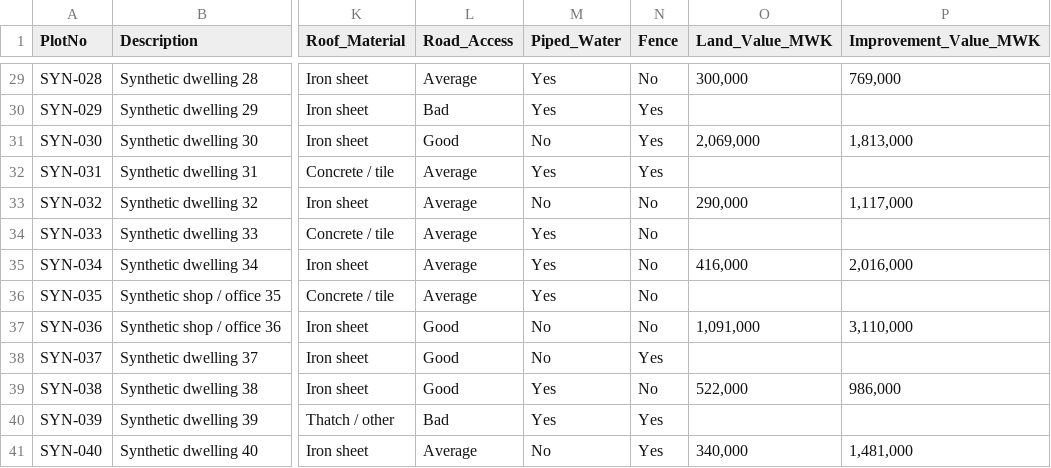
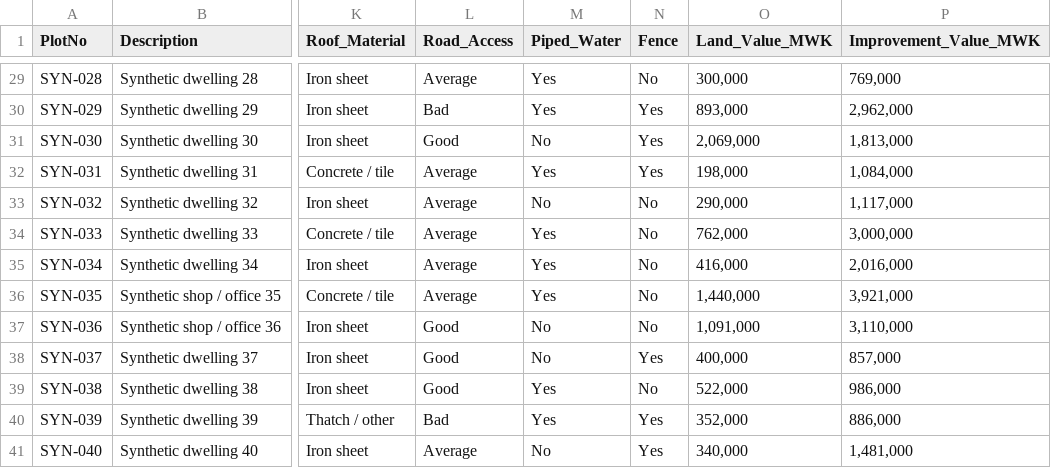
Before and after one commit to local-government-revenue-initiative/lilongwe_valuation_formula_builder, a CSV file: examples/sample_properties.csv, drawn as a sheet; only a part is shown, gaps mark what is left out; the diff covers the shown part only; the diff names each change by its address in the sheet, - before the commit and + after, or states it on an @@ line.

```diff
--- a/examples/sample_properties.csv
+++ b/examples/sample_properties.csv
-O30 (Land_Value_MWK): (empty)
+O30 (Land_Value_MWK): 893,000
-P30 (Improvement_Value_MWK): (empty)
+P30 (Improvement_Value_MWK): 2,962,000
-O32 (Land_Value_MWK): (empty)
+O32 (Land_Value_MWK): 198,000
-P32 (Improvement_Value_MWK): (empty)
+P32 (Improvement_Value_MWK): 1,084,000
-O34 (Land_Value_MWK): (empty)
+O34 (Land_Value_MWK): 762,000
-P34 (Improvement_Value_MWK): (empty)
+P34 (Improvement_Value_MWK): 3,000,000
-O36 (Land_Value_MWK): (empty)
+O36 (Land_Value_MWK): 1,440,000
-P36 (Improvement_Value_MWK): (empty)
+P36 (Improvement_Value_MWK): 3,921,000
-O38 (Land_Value_MWK): (empty)
+O38 (Land_Value_MWK): 400,000
-P38 (Improvement_Value_MWK): (empty)
+P38 (Improvement_Value_MWK): 857,000
-O40 (Land_Value_MWK): (empty)
+O40 (Land_Value_MWK): 352,000
-P40 (Improvement_Value_MWK): (empty)
+P40 (Improvement_Value_MWK): 886,000
```
Also changed, not shown: 28 edited cells elsewhere in this file, 2 other files.
